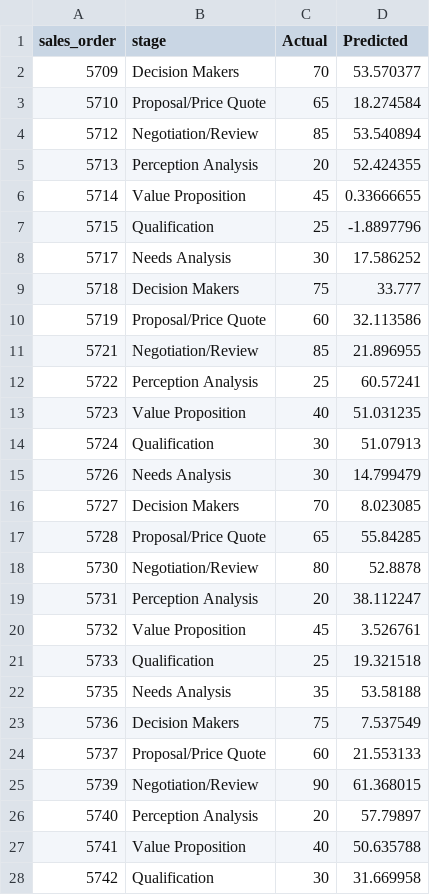
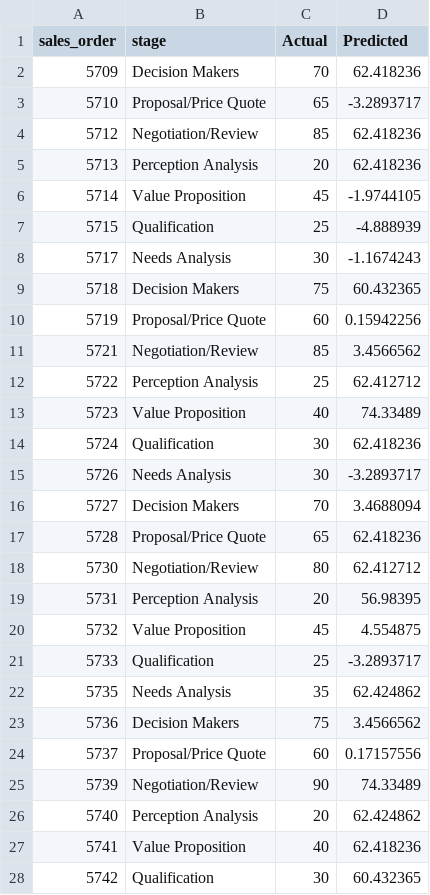
Before and after one commit to lakshmansierra/poc_xg_boost, a CSV file: 01-Stage-Probability-Predictor/2_salesforce_xgboost_prediction_data/2_salesforce_xgboost_prediction_data.csv, drawn as a sheet; only a part is shown; the diff covers the shown part only.

```diff
--- a/01-Stage-Probability-Predictor/2_salesforce_xgboost_prediction_data/2_salesforce_xgboost_prediction_data.csv
+++ b/01-Stage-Probability-Predictor/2_salesforce_xgboost_prediction_data/2_salesforce_xgboost_prediction_data.csv
@@ -1,28 +1,28 @@
 sales_order,stage,Actual,Predicted
-5709,Decision Makers,70,53.570377
-5710,Proposal/Price Quote,65,18.274584
-5712,Negotiation/Review,85,53.540894
-5713,Perception Analysis,20,52.424355
-5714,Value Proposition,45,0.33666655
-5715,Qualification,25,-1.8897796
-5717,Needs Analysis,30,17.586252
-5718,Decision Makers,75,33.777
-5719,Proposal/Price Quote,60,32.113586
-5721,Negotiation/Review,85,21.896955
-5722,Perception Analysis,25,60.57241
-5723,Value Proposition,40,51.031235
-5724,Qualification,30,51.07913
-5726,Needs Analysis,30,14.799479
-5727,Decision Makers,70,8.023085
-5728,Proposal/Price Quote,65,55.84285
-5730,Negotiation/Review,80,52.8878
-5731,Perception Analysis,20,38.112247
-5732,Value Proposition,45,3.526761
-5733,Qualification,25,19.321518
-5735,Needs Analysis,35,53.58188
-5736,Decision Makers,75,7.537549
-5737,Proposal/Price Quote,60,21.553133
-5739,Negotiation/Review,90,61.368015
-5740,Perception Analysis,20,57.79897
-5741,Value Proposition,40,50.635788
-5742,Qualification,30,31.669958
+5709,Decision Makers,70,62.418236
+5710,Proposal/Price Quote,65,-3.2893717
+5712,Negotiation/Review,85,62.418236
+5713,Perception Analysis,20,62.418236
+5714,Value Proposition,45,-1.9744105
+5715,Qualification,25,-4.888939
+5717,Needs Analysis,30,-1.1674243
+5718,Decision Makers,75,60.432365
+5719,Proposal/Price Quote,60,0.15942256
+5721,Negotiation/Review,85,3.4566562
+5722,Perception Analysis,25,62.412712
+5723,Value Proposition,40,74.33489
+5724,Qualification,30,62.418236
+5726,Needs Analysis,30,-3.2893717
+5727,Decision Makers,70,3.4688094
+5728,Proposal/Price Quote,65,62.418236
+5730,Negotiation/Review,80,62.412712
+5731,Perception Analysis,20,56.98395
+5732,Value Proposition,45,4.554875
+5733,Qualification,25,-3.2893717
+5735,Needs Analysis,35,62.424862
+5736,Decision Makers,75,3.4566562
+5737,Proposal/Price Quote,60,0.17157556
+5739,Negotiation/Review,90,74.33489
+5740,Perception Analysis,20,62.424862
+5741,Value Proposition,40,62.418236
+5742,Qualification,30,60.432365
```
Also changed, not shown: 44 edited cells elsewhere in this file, 2 other files.
